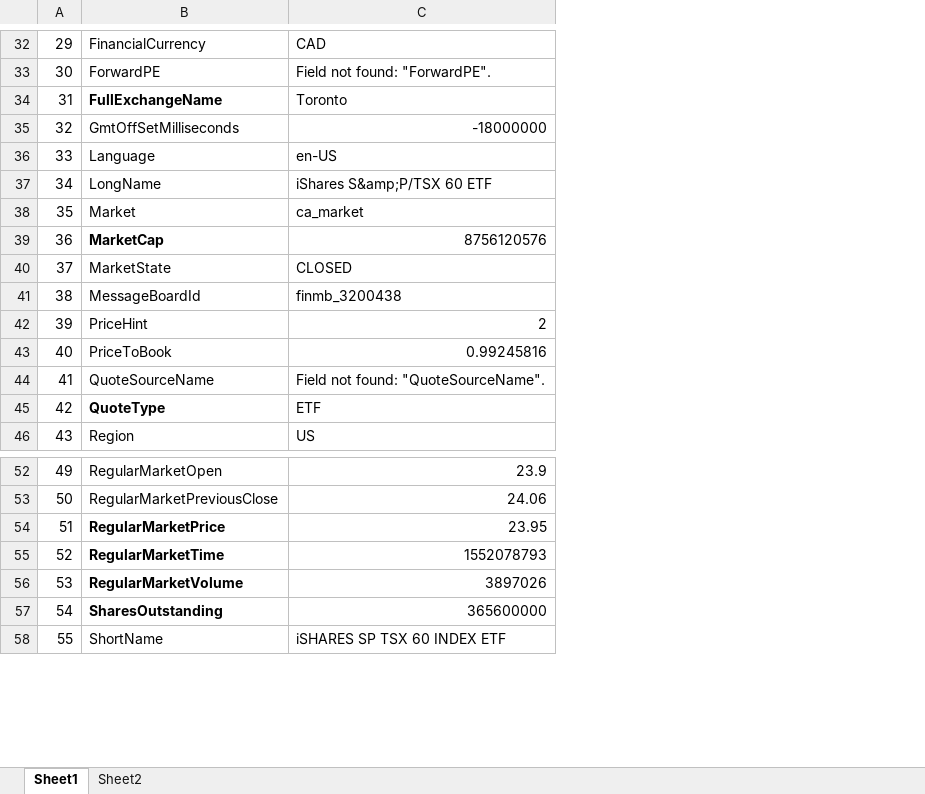
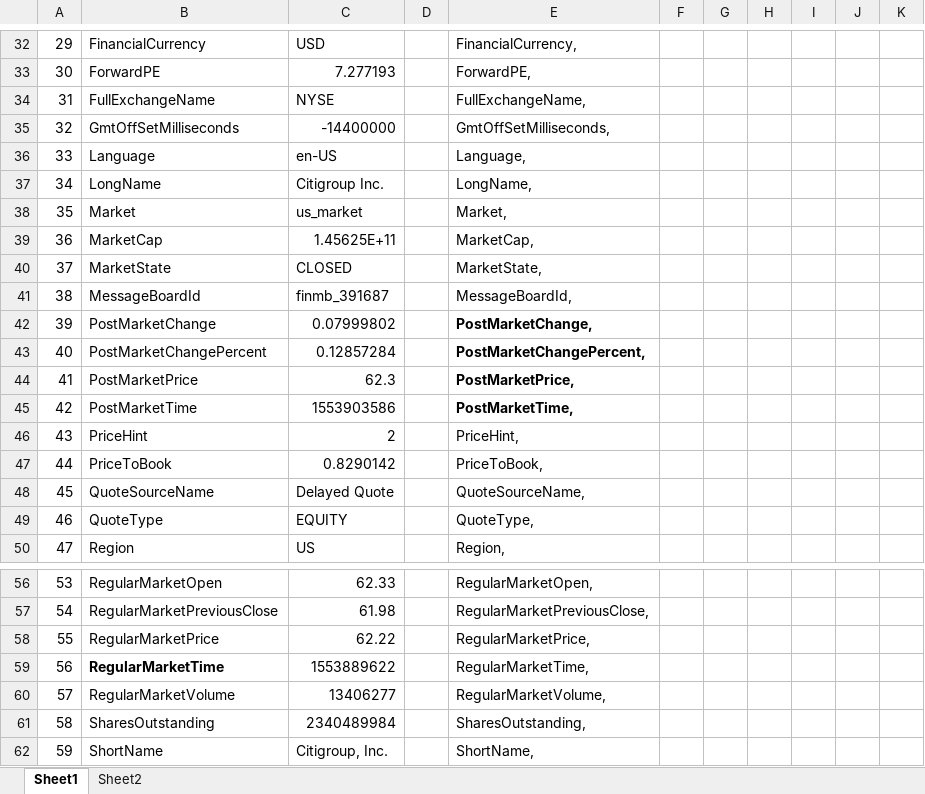
Before and after one commit to dshe/YahooXL, an Excel workbook: test.xlsx, sheet Sheet1, drawn as a sheet; only a part is shown, gaps mark what is left out; values as stored, in another font and other column widths than the file's, no borders; removed rows and columns are numbered as before the commit, all else as after; the diff covers the shown part only; the diff names each change by its address in the sheet, - before the commit and + after, or states it on an @@ line.

```diff
--- a/test.xlsx (sheet Sheet1)
+++ b/test.xlsx (sheet Sheet1)
-column C, rows 32-46: CAD | Field not found: "ForwardPE". | Toronto | -18000000 | en-US | iShares S&amp;P/TSX 60 ETF | ca_market | 8756120576 | CLOSED | finmb_3200438 | 2 | 0.99245816 | Field not found: "QuoteSourceName". | ETF | US; rows 52-58: 23.9 | 24.06 | 23.95 | 1552078793 | 3897026 | 365600000 | iSHARES SP TSX 60 INDEX ETF
+column C, rows 32-41: USD | 7.277193 | NYSE | -14400000 | en-US | Citigroup Inc. | us_market | 1.45625E+11 | CLOSED | finmb_391687; rows 46-50: 2 | 0.8290142 | Delayed Quote | EQUITY | US; rows 56-62: 62.33 | 61.98 | 62.22 | 1553889622 | 13406277 | 2340489984 | Citigroup, Inc.
+column D, empty
+column E, rows 32-41: FinancialCurrency, | ForwardPE, | FullExchangeName, | GmtOffSetMilliseconds, | Language, | LongName, | Market, | MarketCap, | MarketState, | MessageBoardId,; rows 46-50: PriceHint, | PriceToBook, | QuoteSourceName, | QuoteType, | Region,; rows 56-62: RegularMarketOpen, | RegularMarketPreviousClose, | RegularMarketPrice, | RegularMarketTime, | RegularMarketVolume, | SharesOutstanding, | ShortName,
+column F, empty
+column G, empty
+column H, empty
+column I, empty
+column J, empty
+column K, empty
-B34 bold: on
+B34 bold: off
-B39 bold: on
+B39 bold: off
+row 42: 39 | PostMarketChange | 0.07999802 |  | PostMarketChange,
+row 43: 40 | PostMarketChangePercent | 0.12857284 |  | PostMarketChangePercent,
+row 44: 41 | PostMarketPrice | 62.3 |  | PostMarketPrice,
+row 45: 42 | PostMarketTime | 1553903586 |  | PostMarketTime,
@@ column A renumbered between rows 46 and 71 @@
-B49 bold: on
+B49 bold: off
-B58 bold: on
+B58 bold: off
-B60:B61 bold: on
+B60:B61 bold: off
```
Also changed, not shown: 1 added row, 1 edited cell and cell formats elsewhere in this sheet, sheet Sheet2, formulas that keep their value, 9 other files.
